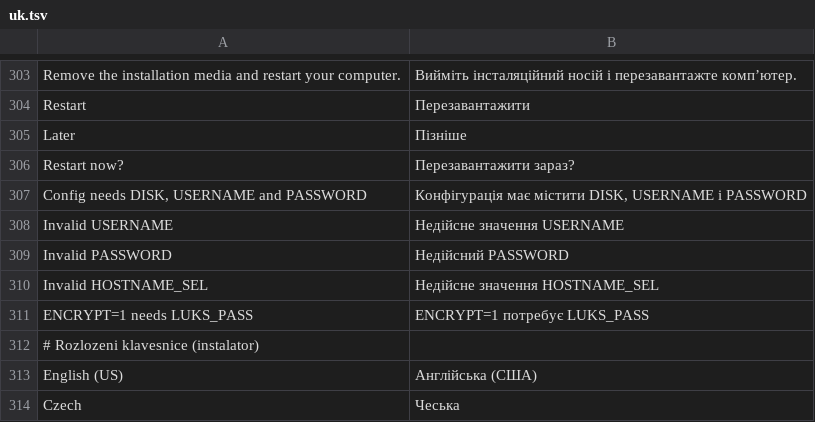
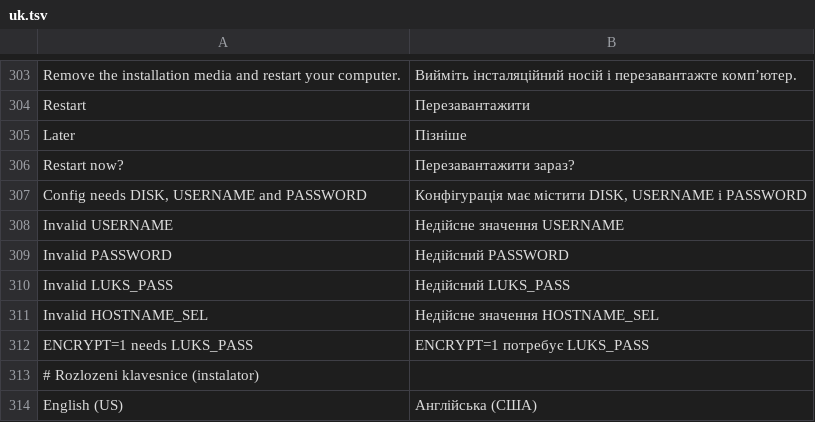
Before and after one commit to luxopes/LuxOS-Arch, a TSV file: packages/luxos-i18n/files/uk.tsv, drawn as a sheet; only a part is shown, gaps mark what is left out; the shorter side is filled out with more unchanged rows.

Commit message:
Installer audit fixes: manual mode with a non-btrfs root no longer aborts after pacstrap, kept volumes mount with their real file system (GUI offered btrfs for existing ext4), reinstall makes the new LuxOS the default boot entry, Ventoy/dd installation media detected and hidden from the disk list, user name suggestion in C.UTF-8, system account names refused in TUI/config and in the chroot, internet check accepts the LuxOS server or the Arch mirror, Esc in a TUI question cancels instead of failing, LUKS_PASS with a line break refused, gpg-agent of the target keyring stopped on any exit, IP time zone accepted only from the zone list, GUI BIOS boot check matches the backend; dead greeter compositor scripts and GTK module removed; docs: /tmp encrypted only with disk encryption, ip-api.com in privacy (luxos-installer 1.1.0-46, luxos-i18n 89, luxos-docs 81, luxos-desktop 1.1.0-86)

```diff
--- a/packages/luxos-i18n/files/uk.tsv
+++ b/packages/luxos-i18n/files/uk.tsv
@@ -309,2 +309,3 @@ Invalid USERNAME	Недійсне значення USERNAME
 Invalid PASSWORD	Недійсний PASSWORD
+Invalid LUKS_PASS	Недійсний LUKS_PASS
 Invalid HOSTNAME_SEL	Недійсне значення HOSTNAME_SEL
```
Also changed, not shown: packages/luxos-i18n/files/de.tsv, packages/luxos-i18n/files/es.tsv, 34 other files.
